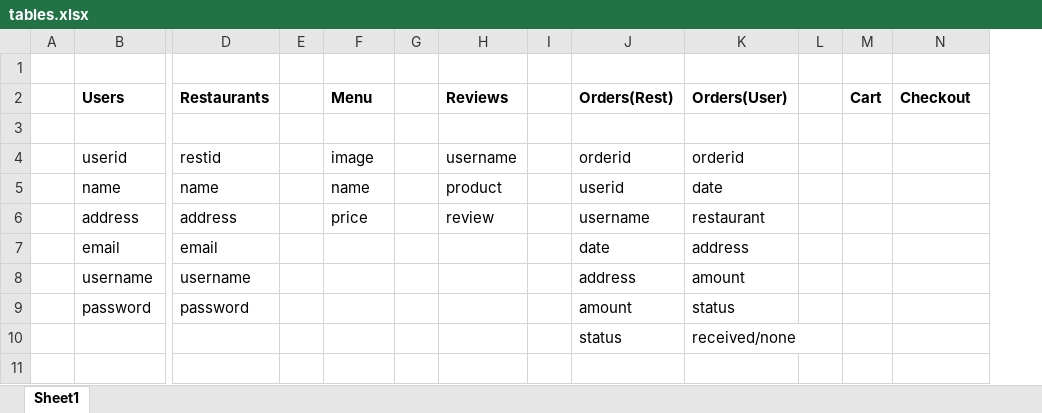
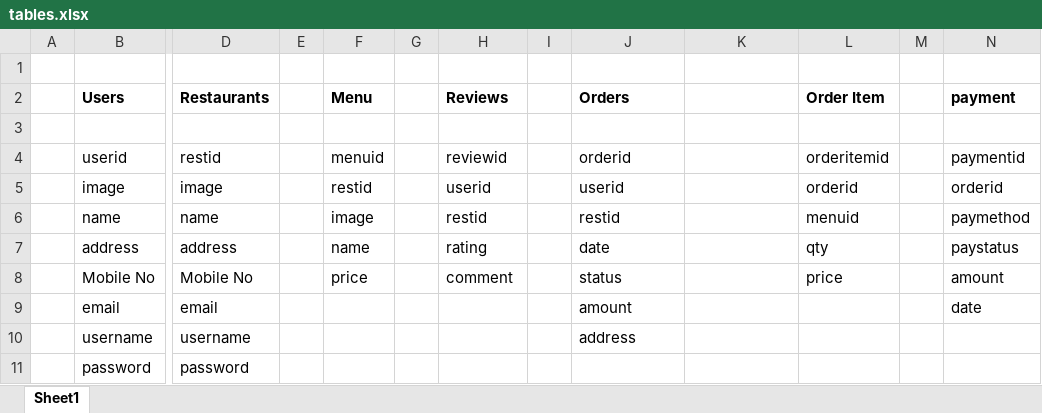
Before and after one commit to rashadamd/CampusEats, an Excel workbook: tables.xlsx, sheet Sheet1, drawn as a sheet; only a part is shown, gaps mark what is left out; values as stored, in another font and other column widths than the file's, no borders; removed rows and columns are numbered as before the commit, all else as after; rows hold the shown columns only; the diff names each change by its address in the sheet, - before the commit and + after, or states it on an @@ line.

```diff
--- a/tables.xlsx (sheet Sheet1)
+++ b/tables.xlsx (sheet Sheet1)
+column L (Order Item), row 4: orderitemid; rows 6-7: menuid | qty
-column M (Cart), empty
-J2: Orders(Rest)
+J2: Orders
-K2: Orders(User)
+K2: (empty)
-N2: Checkout
+N2: payment
-F4 (Menu): image
+F4 (Menu): menuid
-H4 (Reviews): username
+H4 (Reviews): reviewid
-K4: orderid
+K4: (empty)
-N4 (payment): (empty)
+N4 (payment): paymentid
+row 5:  | image | image |  | restid |  | userid |  | userid |  | orderid |  | orderid
-F6 (Menu): name
+F6 (Menu): image
-H6 (Reviews): product
+H6 (Reviews): restid
-J6 (Orders): userid
+J6 (Orders): restid
-K6: date
+K6: (empty)
-N6 (payment): (empty)
+N6 (payment): paymethod
-F7 (Menu): price
+F7 (Menu): name
-H7 (Reviews): review
+H7 (Reviews): rating
-J7 (Orders): username
+J7 (Orders): date
-K7: restaurant
+K7: (empty)
-N7 (payment): (empty)
+N7 (payment): paystatus
+row 8:  | Mobile No | Mobile No |  | price |  | comment |  | status |  | price |  | amount
-J9 (Orders): date
+J9 (Orders): amount
-K9: address
+K9: (empty)
-N9 (payment): (empty)
+N9 (payment): date
-K10: amount
+K10: (empty)
-J11 (Orders): amount
+J11 (Orders): (empty)
-K11: status
+K11: (empty)
-row 10:  |  |  |  |  |  |  |  | status | received/none
```
Also changed, not shown: 3 other files.
